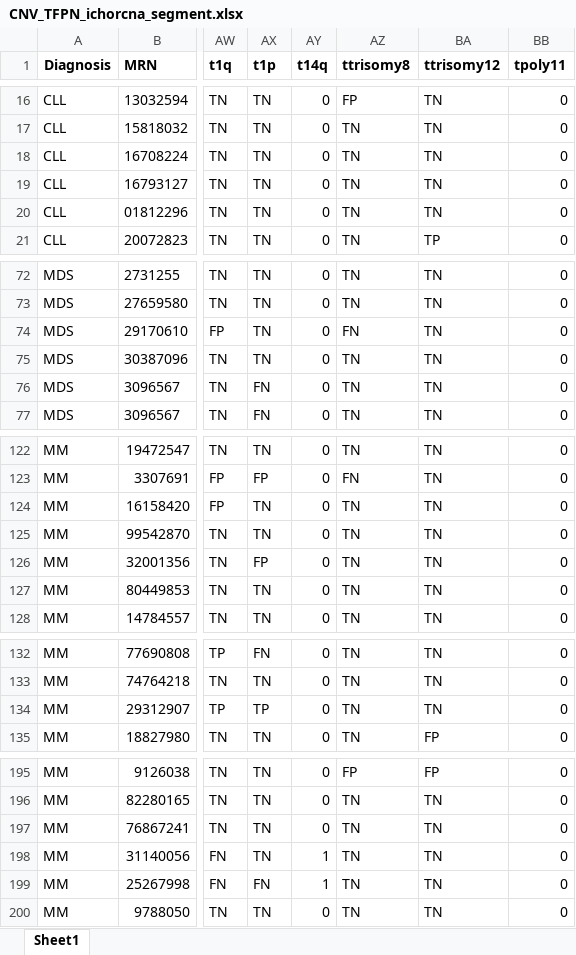
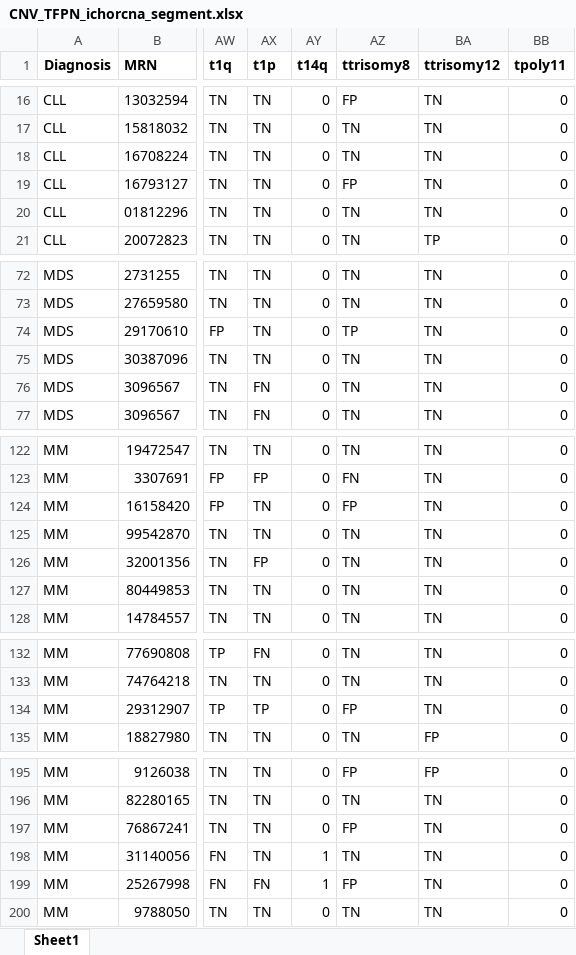
Before and after one commit to homijan/apm-cnv, an Excel workbook: tables/CNV_TFPN_ichorcna_segment.xlsx, sheet Sheet1, drawn as a sheet; only a part is shown, gaps mark what is left out; values as stored, in another font and other column widths than the file's, no borders; conditional formats not drawn; the diff covers the shown part only; the diff names each change by its address in the sheet, - before the commit and + after, or states it on an @@ line.

```diff
--- a/tables/CNV_TFPN_ichorcna_segment.xlsx (sheet Sheet1)
+++ b/tables/CNV_TFPN_ichorcna_segment.xlsx (sheet Sheet1)
-AZ19 (ttrisomy8): TN
+AZ19 (ttrisomy8): FP
-AZ74 (ttrisomy8): FN
+AZ74 (ttrisomy8): TP
-AZ124 (ttrisomy8): TN
+AZ124 (ttrisomy8): FP
-AZ134 (ttrisomy8): TN
+AZ134 (ttrisomy8): FP
-AZ197 (ttrisomy8): TN
+AZ197 (ttrisomy8): FP
-AZ199 (ttrisomy8): TN
+AZ199 (ttrisomy8): FP
```
Also changed, not shown: 13 edited cells elsewhere in this sheet, tables/CNV_TFPN_cnvkit_segment.xlsx, tables/CNV_copynumber_cnvkit_region.xlsx, 16 other files.
